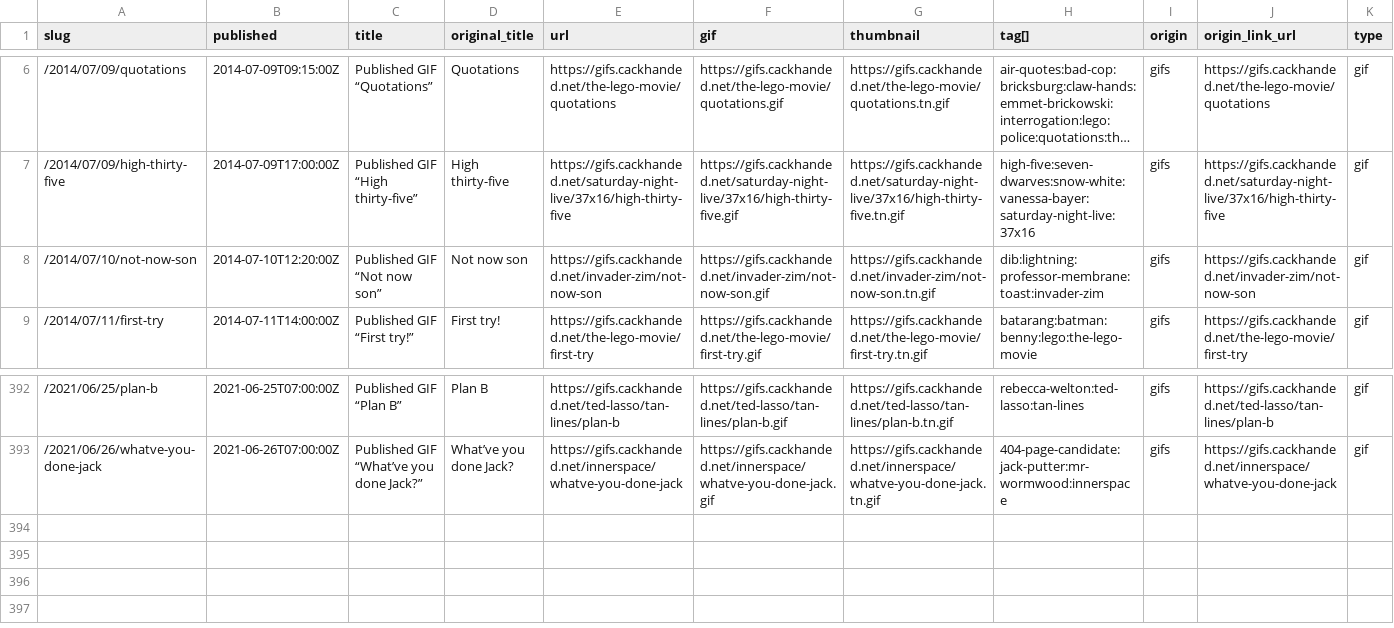
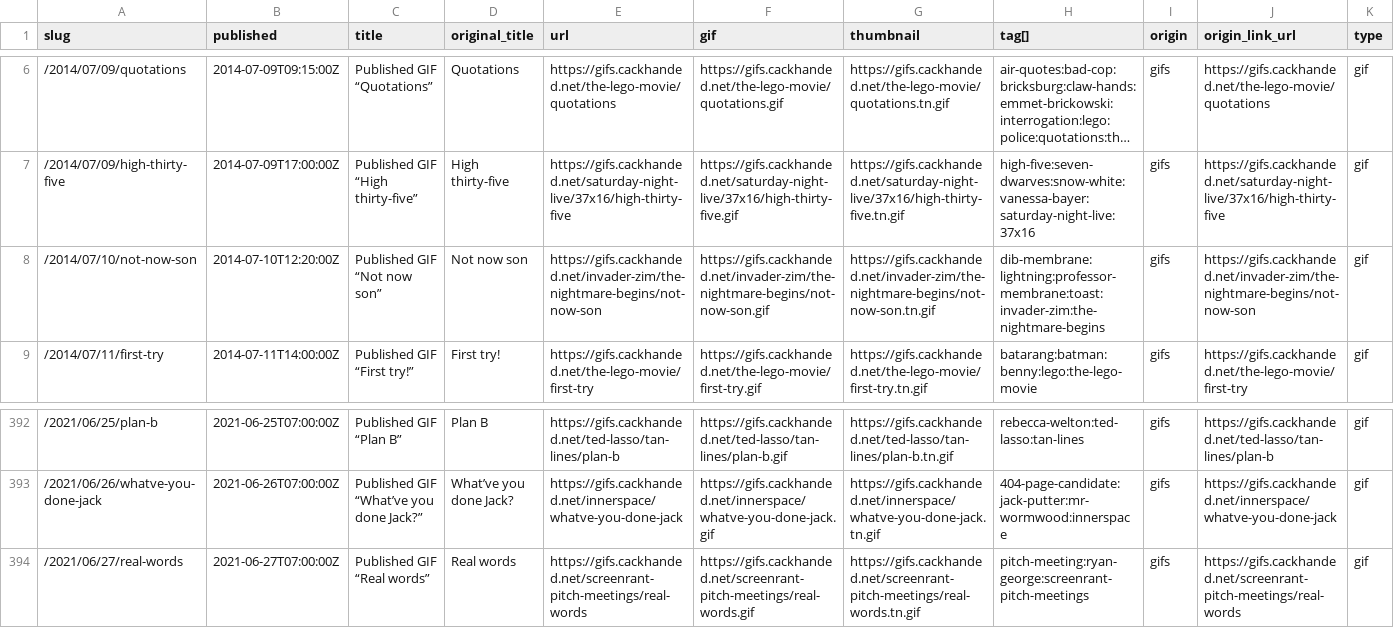
Before and after one commit to norm/marknormanfrancis.com, a CSV file: source/gifs.csv, drawn as a sheet; only a part is shown, gaps mark what is left out; long unchanged cells end in ….

```diff
--- a/source/gifs.csv
+++ b/source/gifs.csv
@@ -7,3 +7,3 @@ slug,published,title,original_title,url,gif,thumbnail,tag[],origin,origin_link_u
 /2014/07/09/high-thirty-five,2014-07-09T17:00:00Z,Published GIF “High thirty-five”,High thirty-five,https://gifs.cackhanded.net/saturday-night-live/37x16/high-thirty-five,https://gifs.cackhanded.net/saturday-night-live/37x16/high-thirty-five.gif,https://gifs.cackhanded.net/saturday-night-live/37x16/high-thirty-five.tn.gif,high-five:seven-dwarves:snow-white:vanessa-bayer:saturday-night-live:37x16,gifs,https://gifs.cackhanded.net/saturday-night-live/37x16/high-thirty-five,gif
-/2014/07/10/not-now-son,2014-07-10T12:20:00Z,Published GIF “Not now son”,Not now son,https://gifs.cackhanded.net/invader-zim/not-now-son,https://gifs.cackhanded.net/invader-zim/not-now-son.gif,https://gifs.cackhanded.net/invader-zim/not-now-son.tn.gif,dib:lightning:professor-membrane:toast:invader-zim,gifs,https://gifs.cackhanded.net/invader-zim/not-now-son,gif
+/2014/07/10/not-now-son,2014-07-10T12:20:00Z,Published GIF “Not now son”,Not now son,https://gifs.cackhanded.net/invader-zim/the-nightmare-begins/not-now-son,https://gifs.cackhanded.net/invader-zim/the-nightmare-begins/not-now-son.gif,https://gifs.cackhanded.net/invader-zim/the-nightmare-begins/not-now-son.tn.gif,dib-membrane:lightning:professor-membrane:toast:invader-zim:the-nightmare-begins,gifs,https://gifs.cackhanded.net/invader-zim/the-nightmare-begins/not-now-son,gif
 /2014/07/11/first-try,2014-07-11T14:00:00Z,Published GIF “First try!”,First try!,https://gifs.cackhanded.net/the-lego-movie/first-try,https://gifs.cackhanded.net/the-lego-movie/first-try.gif,https://gifs.cackhanded.net/the-lego-movie/first-try.tn.gif,batarang:batman:benny:lego:the-lego-movie,gifs,https://gifs.cackhanded.net/the-lego-movie/first-try,gif
@@ -393 +393,2 @@ slug,published,title,original_title,url,gif,thumbnail,tag[],origin,origin_link_u
 /2021/06/26/whatve-you-done-jack,2021-06-26T07:00:00Z,Published GIF “What’ve you done Jack?”,What’ve you done Jack?,https://gifs.cackhanded.net/innerspace/whatve-you-done-jack,https://gifs.cackhanded.net/innerspace/whatve-you-done-jack.gif,https://gifs.cackhanded.net/innerspace/whatve-you-done-jack.tn.gif,404-page-candidate:jack-putter:mr-wormwood:innerspace,gifs,https://gifs.cackhanded.net/innerspace/whatve-you-done-jack,gif
+/2021/06/27/real-words,2021-06-27T07:00:00Z,Published GIF “Real words”,Real words,https://gifs.cackhanded.net/screenrant-pitch-meetings/real-words,https://gifs.cackhanded.net/screenrant-pitch-meetings/real-words.gif,https://gifs.cackhanded.net/screenrant-pitch-meetings/real-words.tn.gif,pitch-meeting:ryan-george:screenrant-pitch-meetings,gifs,https://gifs.cackhanded.net/screenrant-pitch-meetings/real-words,gif
```
Also changed, not shown: 7 other files.
